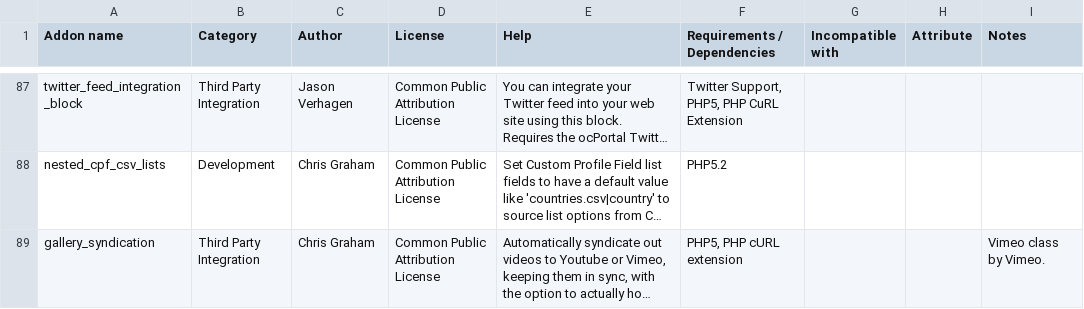
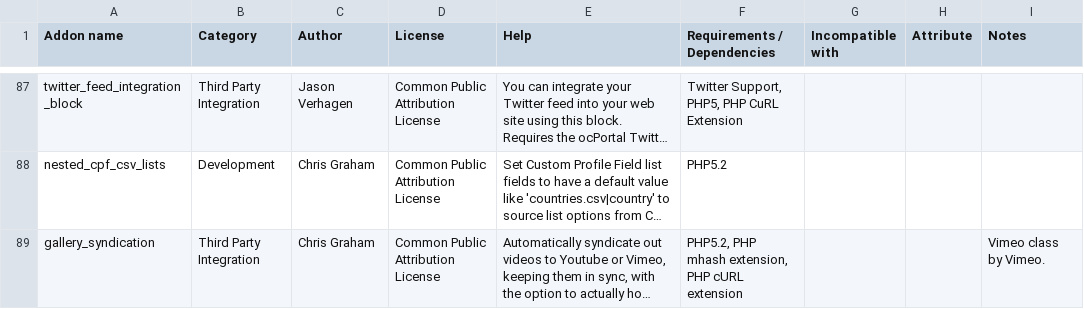
Before and after one commit to chrisgraham/ocPortal, a CSV file: data_custom/addon_details.csv, drawn as a sheet; only a part is shown, gaps mark what is left out; long unchanged cells end in …; the diff names each change by its address in the sheet, - before the commit and + after, or states it on an @@ line.

```diff
--- a/data_custom/addon_details.csv
+++ b/data_custom/addon_details.csv
-F89 (Requirements / Dependencies): PHP5, PHP cURL extension
+F89 (Requirements / Dependencies): PHP5.2, PHP mhash extension, PHP cURL extension
```
Also changed, not shown: 9 other files.
